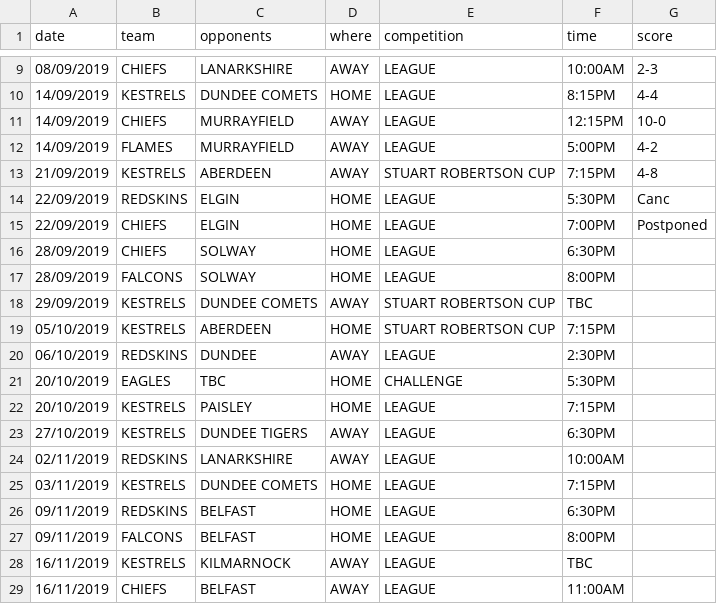
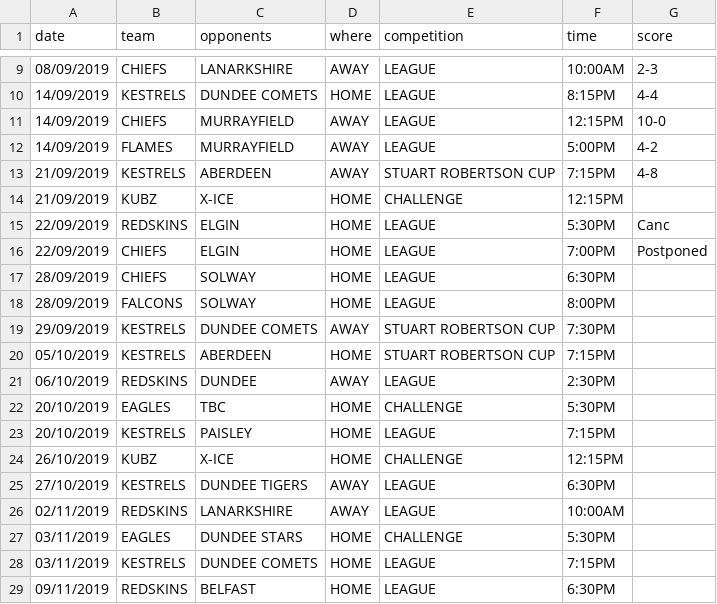
Before and after one commit to neilkeddie/Kirkcaldy-Ice-Hockey-Club, a CSV file: public/data/HockeyFixtures.csv, drawn as a sheet; only a part is shown, gaps mark what is left out; the shorter side is filled out with more unchanged rows; the diff covers the shown part only.

```diff
--- a/public/data/HockeyFixtures.csv
+++ b/public/data/HockeyFixtures.csv
@@ -13,2 +13,3 @@
 "21/09/2019","KESTRELS","ABERDEEN","AWAY","STUART ROBERTSON CUP","7:15PM","4-8"
+"21/09/2019","KUBZ","X-ICE","HOME","CHALLENGE","12:15PM",""
 "22/09/2019","REDSKINS","ELGIN","HOME","LEAGUE","5:30PM","Canc"
@@ -17,3 +18,3 @@
 "28/09/2019","FALCONS","SOLWAY","HOME","LEAGUE","8:00PM",""
-"29/09/2019","KESTRELS","DUNDEE COMETS","AWAY","STUART ROBERTSON CUP","TBC",""
+"29/09/2019","KESTRELS","DUNDEE COMETS","AWAY","STUART ROBERTSON CUP","7:30PM",""
 "05/10/2019","KESTRELS","ABERDEEN","HOME","STUART ROBERTSON CUP","7:15PM",""
@@ -22,4 +23,6 @@
 "20/10/2019","KESTRELS","PAISLEY","HOME","LEAGUE","7:15PM",""
+"26/10/2019","KUBZ","X-ICE","HOME","CHALLENGE","12:15PM",""
 "27/10/2019","KESTRELS","DUNDEE TIGERS","AWAY","LEAGUE","6:30PM",""
 "02/11/2019","REDSKINS","LANARKSHIRE","AWAY","LEAGUE","10:00AM",""
+"03/11/2019","EAGLES","DUNDEE STARS","HOME","CHALLENGE","5:30PM",""
 "03/11/2019","KESTRELS","DUNDEE COMETS","HOME","LEAGUE","7:15PM",""
```
Also changed, not shown: 6 added rows elsewhere in this file.
